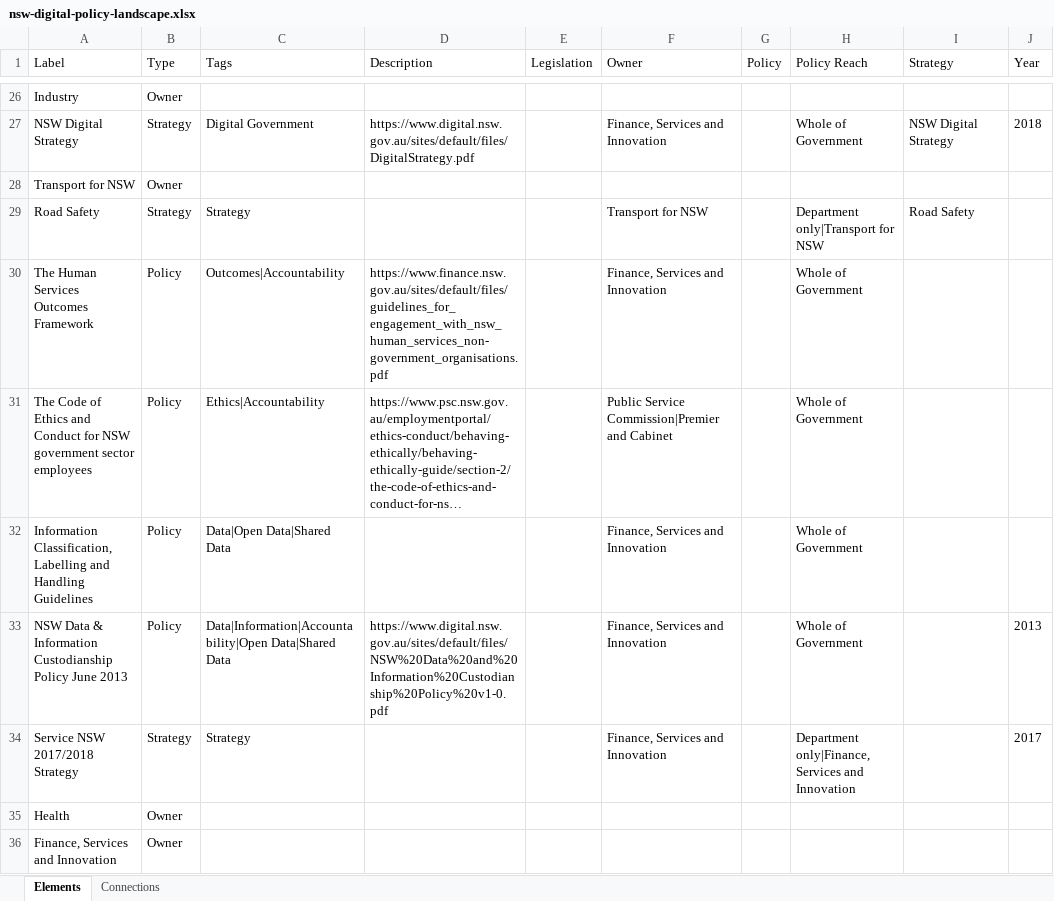
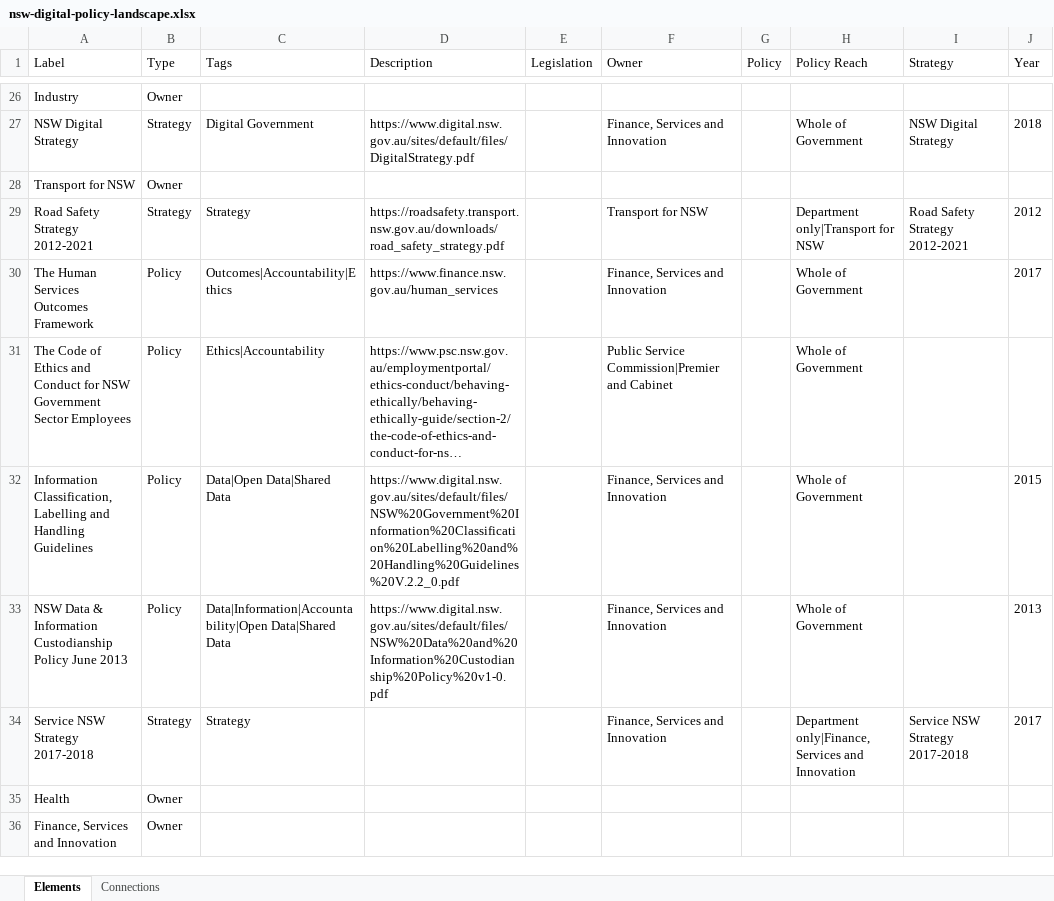
Before and after one commit to Alecia54321/digital-design-system, an Excel workbook: Policy-Landscape/nsw-digital-policy-landscape.xlsx, sheet Elements, drawn as a sheet; only a part is shown, gaps mark what is left out; long unchanged cells end in …; values as stored, in another font and other column widths than the file's, no borders; the diff covers the shown part only; the diff names each change by its address in the sheet, - before the commit and + after, or states it on an @@ line.

```diff
--- a/Policy-Landscape/nsw-digital-policy-landscape.xlsx (sheet Elements)
+++ b/Policy-Landscape/nsw-digital-policy-landscape.xlsx (sheet Elements)
-A29 (Label): Road Safety
+A29 (Label): Road Safety Strategy 2012-2021
-D29 (Description): (empty)
+D29 (Description): https://roadsafety.transport.nsw.gov.au/downloads/road_safety_strategy.pdf
-I29 (Strategy): Road Safety
+I29 (Strategy): Road Safety Strategy 2012-2021
-J29 (Year): (empty)
+J29 (Year): 2012
-C30 (Tags): Outcomes|Accountability
+C30 (Tags): Outcomes|Accountability|Ethics
-D30 (Description): https://www.finance.nsw.gov.au/sites/default/files/guidelines_for_engagement_with_nsw_human_services_non-government_organisations.pdf
+D30 (Description): https://www.finance.nsw.gov.au/human_services
-J30 (Year): (empty)
+J30 (Year): 2017
-A31 (Label): …for NSW government sector employees
+A31 (Label): …for NSW Government Sector Employees
-D32 (Description): (empty)
+D32 (Description): https://www.digital.nsw.gov.au/sites/default/files/NSW%20Government%20Information%20Classification%20Labelling%20and%20Handling%20Guidelines%20V.2.2_0.pdf
-J32 (Year): (empty)
+J32 (Year): 2015
-A34 (Label): Service NSW 2017/2018 Strategy
+A34 (Label): Service NSW Strategy 2017-2018
-I34 (Strategy): (empty)
+I34 (Strategy): Service NSW Strategy 2017-2018
```
Also changed, not shown: 1 added row, 5 removed rows and 66 edited cells elsewhere in this sheet, 1 other file.
